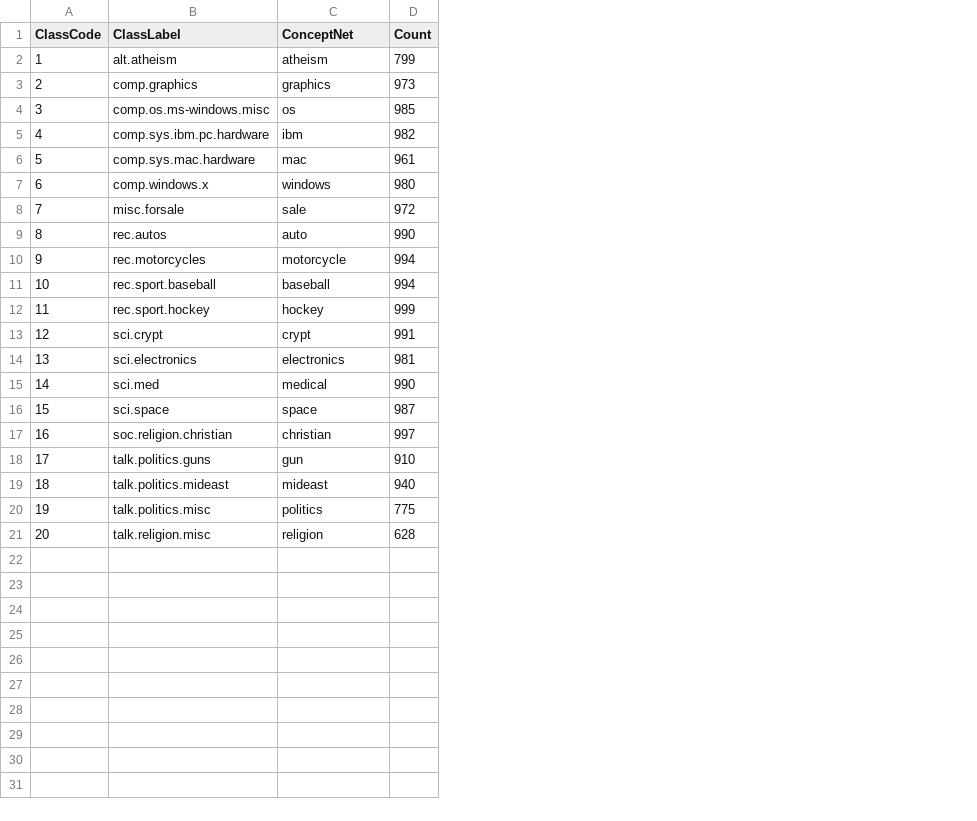
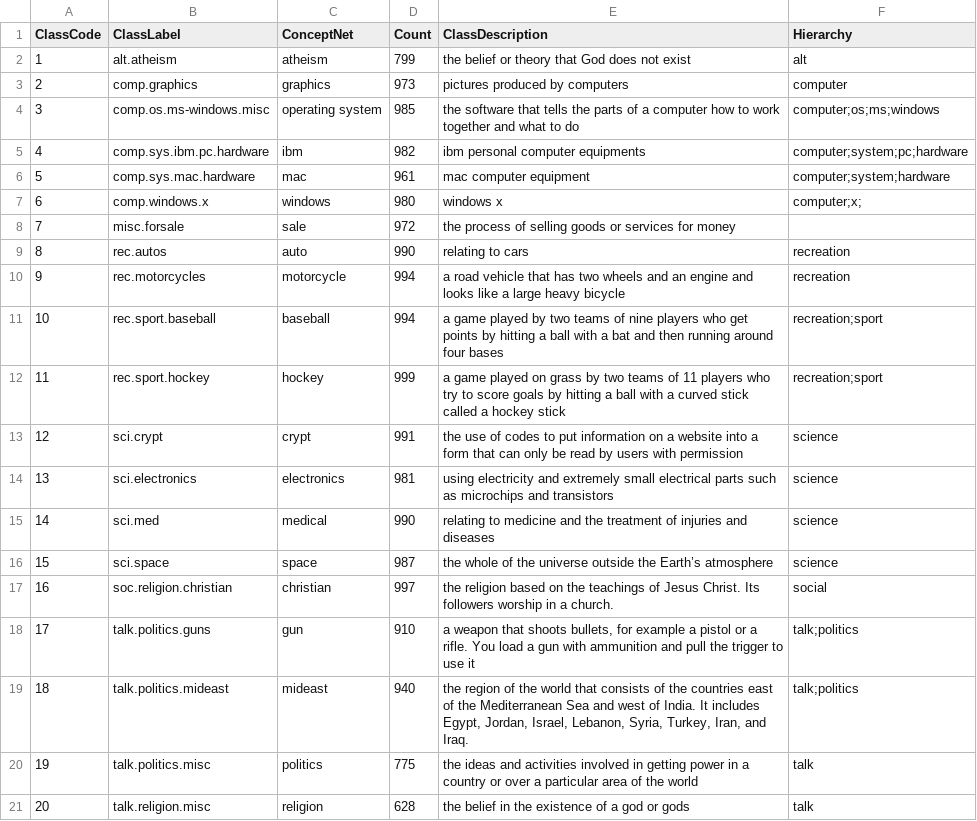
Before and after one commit to JingqingZ/KG4ZeroShotText, a CSV file: data/20-newsgroups/clean/classLabels20news.csv, drawn as a sheet; the diff names each change by its address in the sheet, - before the commit and + after, or states it on an @@ line.

Commit message:
Update class label files

```diff
--- a/data/20-newsgroups/clean/classLabels20news.csv
+++ b/data/20-newsgroups/clean/classLabels20news.csv
+column E (ClassDescription), rows 2-21: the belief or theory that God does not exist | pictures produced by computers | the software that tells the parts of a computer how to work together and what to do | ibm personal computer equipments | mac computer equipment | windows x | the process of selling goods or services for money | relating to cars | a road vehicle that has two wheels and an engine and looks like a large heavy bicycle | a game played by two teams of nine players who get points by hitting a ball with a bat and then running around four bases | a game played on grass by two teams of 11 players who try to score goals by hitting a ball with a curved stick called a hockey stick | the use of codes to put information on a website into a form that can only be read by users with permission | using electricity and extremely small electrical parts such as microchips and transistors | relating to medicine and the treatment of injuries and diseases | the whole of the universe outside the Earth’s atmosphere | the religion based on the teachings of Jesus Christ. Its followers worship in a church. | a weapon that shoots bullets, for example a pistol or a rifle. You load a gun with ammunition and pull the trigger to use it | the region of the world that consists of the countries east of the Mediterranean Sea and west of India. It includes Egypt, Jordan, Israel, Lebanon, Syria, Turkey, Iran, and Iraq. | the ideas and activities involved in getting power in a country or over a particular area of the world | the belief in the existence of a god or gods
+column F (Hierarchy), rows 2-21: alt | computer | computer;os;ms;windows | computer;system;pc;hardware | computer;system;hardware | computer;x; |  | recreation | recreation | recreation;sport | recreation;sport | science | science | science | science | social | talk;politics | talk;politics | talk | talk
-C4 (ConceptNet): os
+C4 (ConceptNet): operating system
```
Also changed, not shown: data/zhang15/dbpedia_csv/classLabelsDBpedia.csv.
